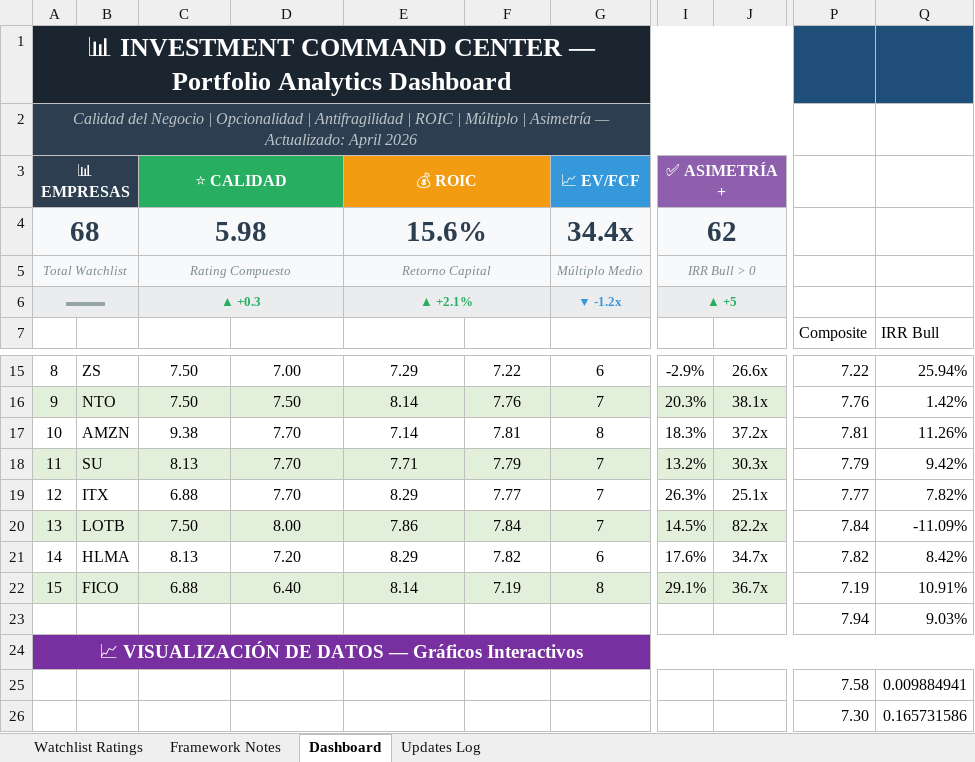
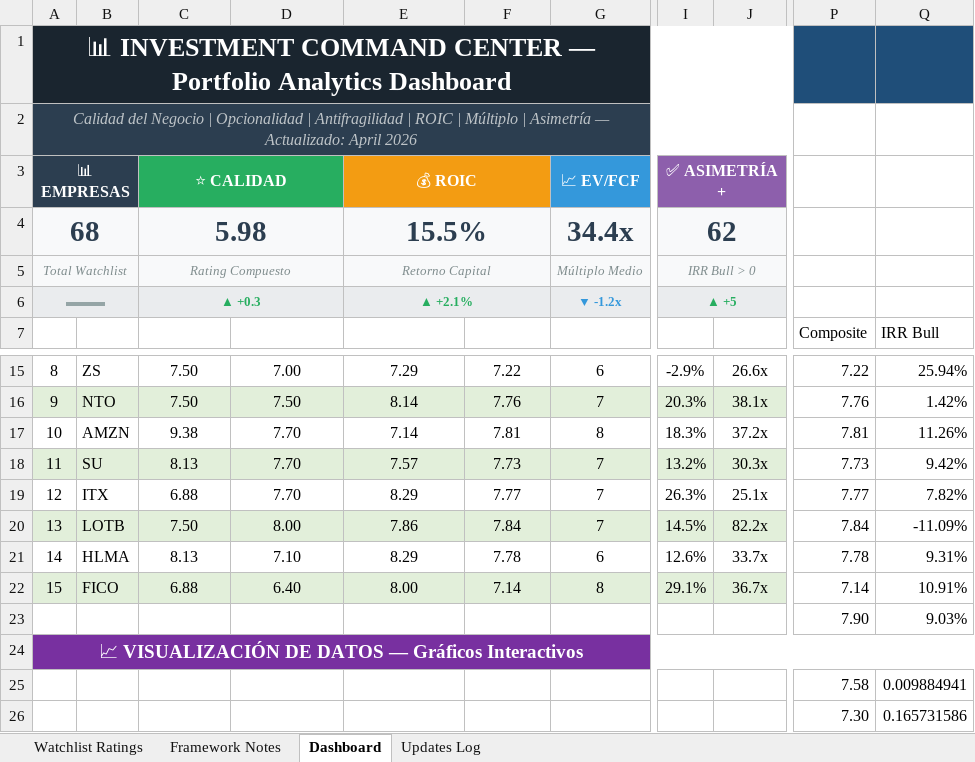
Before and after one commit to boletix/watchlist-dashboard, an Excel workbook: data/raw/watchlist_ratings.xlsx, sheet Dashboard, drawn as a sheet; only a part is shown, gaps mark what is left out; values as stored, in another font and other column widths than the file's, no borders; charts and pictures and conditional formats not drawn; the diff names each change by its address in the sheet, - before the commit and + after, or states it on an @@ line.

```diff
--- a/data/raw/watchlist_ratings.xlsx (sheet Dashboard)
+++ b/data/raw/watchlist_ratings.xlsx (sheet Dashboard)
-E4: 15.6%
+E4: 15.5%
-E18: 7.71
+E18: 7.57
-F18: 7.79
+F18: 7.73
-P18: 7.79
+P18: 7.73
-D21: 7.20
+D21: 7.10
-F21: 7.82
+F21: 7.78
-I21: 17.6%
+I21: 12.6%
-J21: 34.7x
+J21: 33.7x
-P21: 7.82
+P21: 7.78
-Q21: 8.42%
+Q21: 9.31%
-E22: 8.14
+E22: 8.00
-F22: 7.19
+F22: 7.14
-P22: 7.19
+P22: 7.14
-P23: 7.94
+P23: 7.90
```
Also changed, not shown: sheet Watchlist Ratings, sheet Updates Log, hidden cells, charts or pictures, 4 other files.
